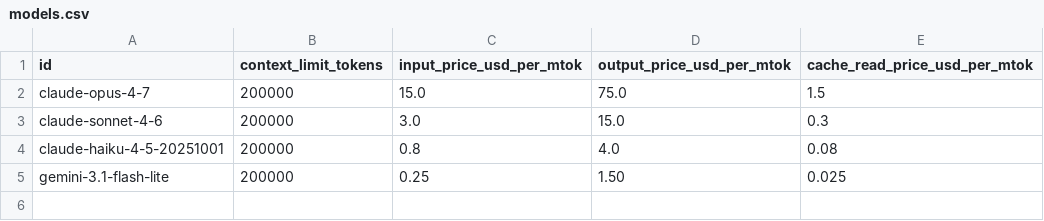
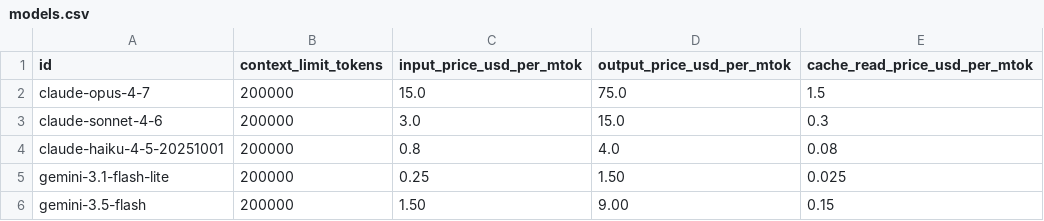
Before and after one commit to BertilBraun/Durable-Agentic-Coding-Runtime, a CSV file: src/llm/models.csv, drawn as a sheet; the diff names each change by its address in the sheet, - before the commit and + after, or states it on an @@ line.

```diff
--- a/src/llm/models.csv
+++ b/src/llm/models.csv
+row 6: gemini-3.5-flash | 200000 | 1.50 | 9.00 | 0.15
```
Also changed, not shown: 3 other files.
